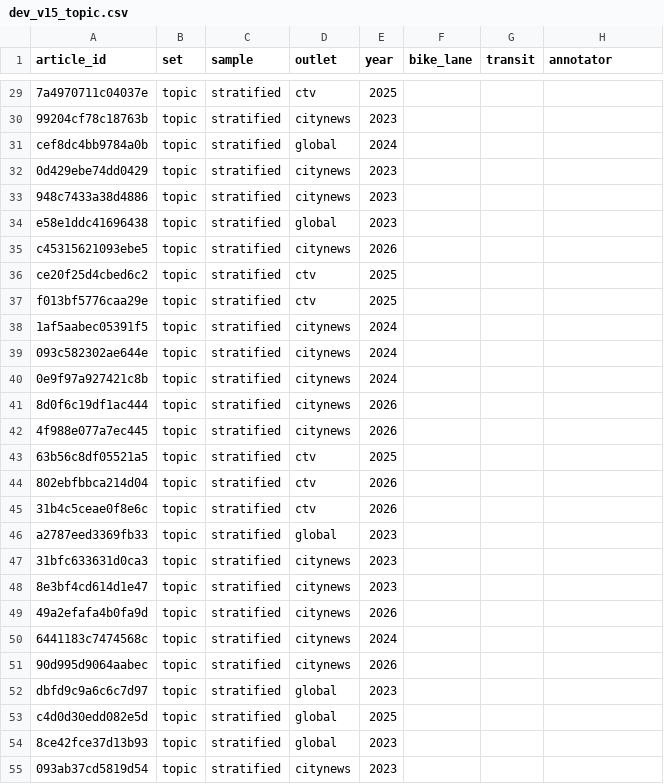
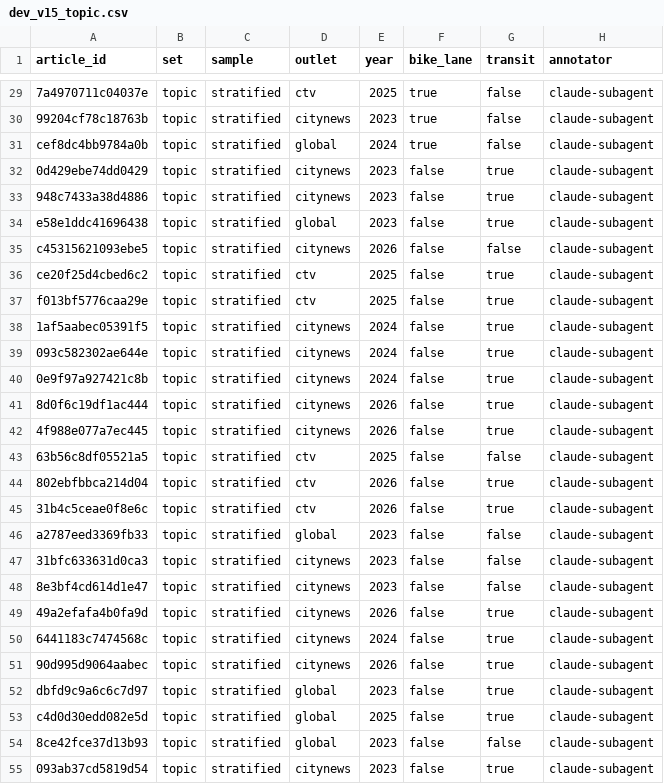
Before and after one commit to Shen-42/media-bias, a CSV file: eval/dev_v15_topic.csv, drawn as a sheet; only a part is shown, gaps mark what is left out; the diff covers the shown part only; the diff names each change by its address in the sheet, - before the commit and + after, or states it on an @@ line.

Commit message:
Exclude incident headlines from transit and bike lane topics

```diff
--- a/eval/dev_v15_topic.csv
+++ b/eval/dev_v15_topic.csv
-F29:F31 (bike_lane): (empty)
+F29:F31 (bike_lane): true
-G29:G31 (transit): (empty)
+G29:G31 (transit): false
-H29:H55 (annotator): (empty)
+H29:H55 (annotator): claude-subagent
-F32:F55 (bike_lane): (empty)
+F32:F55 (bike_lane): false
-G32:G34 (transit): (empty)
+G32:G34 (transit): true
-G35 (transit): (empty)
+G35 (transit): false
-G36:G42 (transit): (empty)
+G36:G42 (transit): true
-G43 (transit): (empty)
+G43 (transit): false
-G44:G45 (transit): (empty)
+G44:G45 (transit): true
-G46:G48 (transit): (empty)
+G46:G48 (transit): false
-G49:G53 (transit): (empty)
+G49:G53 (transit): true
-G54 (transit): (empty)
+G54 (transit): false
-G55 (transit): (empty)
+G55 (transit): true
```
Also changed, not shown: 99 edited cells elsewhere in this file, eval/test_v15_topic.csv, 4 other files.
